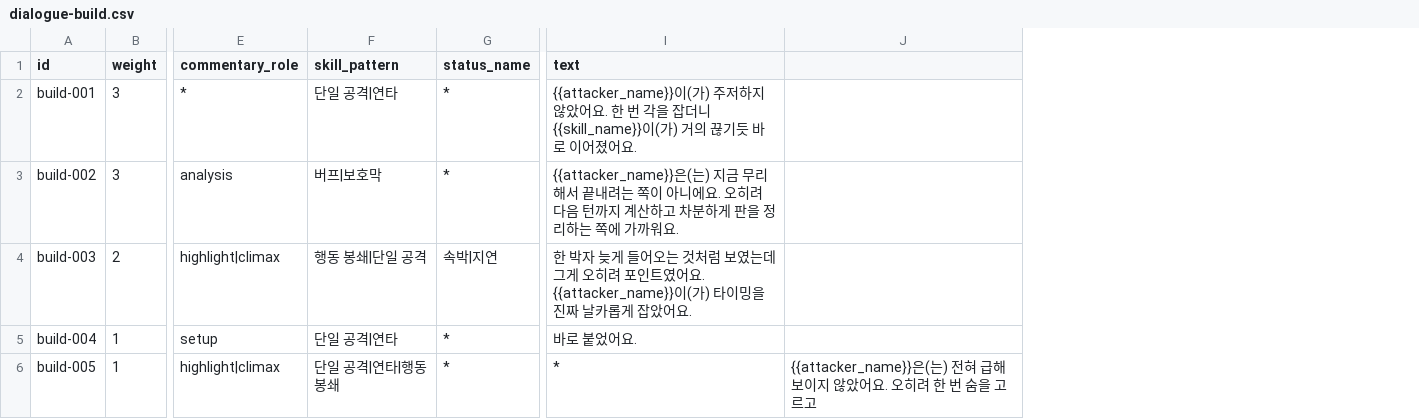
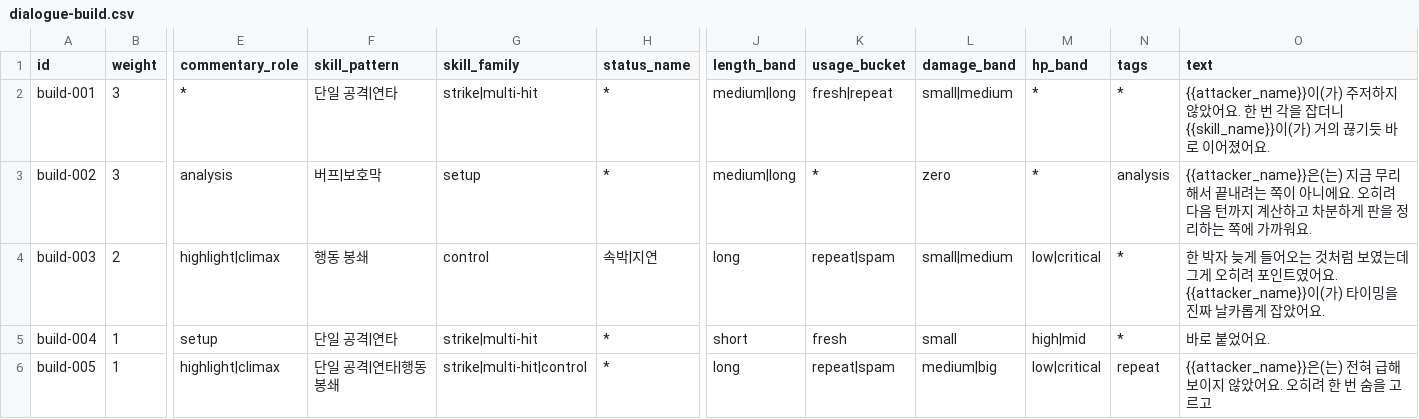
Before and after one commit to yangjin-krafton/Modelmon-Arena, a CSV file: src/data/dialogue-build.csv, drawn as a sheet; only a part is shown, gaps mark what is left out; removed rows and columns are numbered as before the commit, all else as after; the diff names each change by its address in the sheet, - before the commit and + after, or states it on an @@ line.

```diff
--- a/src/data/dialogue-build.csv
+++ b/src/data/dialogue-build.csv
+column G (skill_family), rows 2-6: strike|multi-hit | setup | control | strike|multi-hit | strike|multi-hit|control
+column J (length_band), rows 2-6: medium|long | medium|long | long | short | long
+column K (usage_bucket), rows 2-6: fresh|repeat | * | repeat|spam | fresh | repeat|spam
+column L (damage_band), rows 2-6: small|medium | zero | small|medium | small | medium|big
+column M (hp_band), rows 2-6: * | * | low|critical | high|mid | low|critical
+column N (tags), rows 2-6: * | analysis | * | * | repeat
-column J, row 6: {{attacker_name}}은(는) 전혀 급해 보이지 않았어요. 오히려 한 번 숨을 고르고
-F4 (skill_pattern): 행동 봉쇄|단일 공격
+F4 (skill_pattern): 행동 봉쇄
-O6 (text): *
+O6 (text): {{attacker_name}}은(는) 전혀 급해 보이지 않았어요. 오히려 한 번 숨을 고르고
```
Also changed, not shown: src/data/dialogue-closing.csv, src/data/dialogue-explain.csv, 32 other files.
